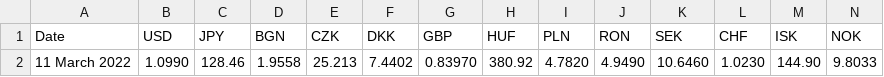
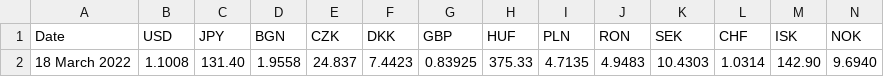
Before and after one commit to alexprengere/currencyconverter, a CSV file: currency_converter/eurofxref.csv, drawn as a sheet; only a part is shown; removed rows and columns are numbered as before the commit, all else as after; rows hold the shown columns only; the diff names each change by its address in the sheet, - before the commit and + after, or states it on an @@ line.

Commit message:
Update data

```diff
--- a/currency_converter/eurofxref.csv
+++ b/currency_converter/eurofxref.csv
-row 2: 11 March 2022 | 1.0990 | 128.46 | 1.9558 | 25.213 | 7.4402 | 0.83970 | 380.92 | 4.7820 | 4.9490 | 10.6460 | 1.0230 | 144.90 | 9.8033
+row 2: 18 March 2022 | 1.1008 | 131.40 | 1.9558 | 24.837 | 7.4423 | 0.83925 | 375.33 | 4.7135 | 4.9483 | 10.4303 | 1.0314 | 142.90 | 9.6940
```
Also changed, not shown: 1 other file.
